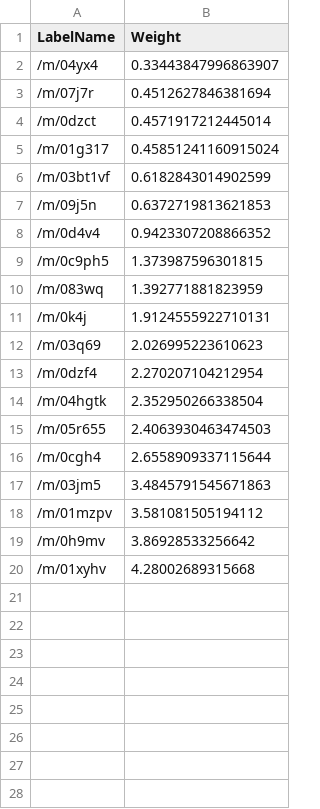
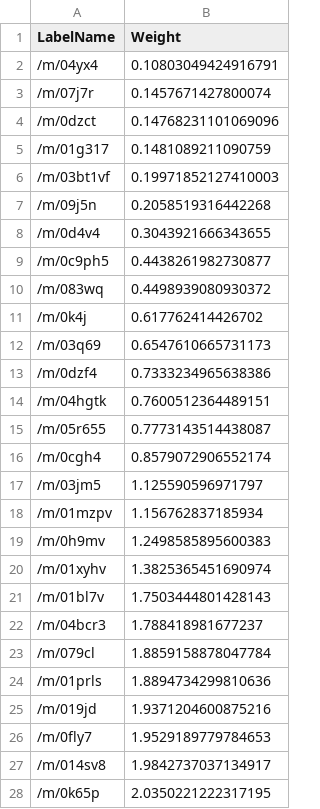
Before and after one commit to dzx/OId19, a CSV file: train/weights_h.csv, drawn as a sheet; only a part is shown; the diff covers the shown part only.

Commit message:
Rebalancing low and medium group of classes to reduce weight range

```diff
--- a/train/weights_h.csv
+++ b/train/weights_h.csv
@@ -1,20 +1,28 @@
 LabelName,Weight
-/m/04yx4,0.33443847996863907
-/m/07j7r,0.4512627846381694
-/m/0dzct,0.4571917212445014
-/m/01g317,0.45851241160915024
-/m/03bt1vf,0.6182843014902599
-/m/09j5n,0.6372719813621853
-/m/0d4v4,0.9423307208866352
-/m/0c9ph5,1.373987596301815
-/m/083wq,1.392771881823959
-/m/0k4j,1.9124555922710131
-/m/03q69,2.026995223610623
-/m/0dzf4,2.270207104212954
-/m/04hgtk,2.352950266338504
-/m/05r655,2.4063930463474503
-/m/0cgh4,2.6558909337115644
-/m/03jm5,3.4845791545671863
-/m/01mzpv,3.581081505194112
-/m/0h9mv,3.86928533256642
-/m/01xyhv,4.28002689315668
+/m/04yx4,0.10803049424916791
+/m/07j7r,0.1457671427800074
+/m/0dzct,0.14768231101069096
+/m/01g317,0.1481089211090759
+/m/03bt1vf,0.19971852127410003
+/m/09j5n,0.2058519316442268
+/m/0d4v4,0.3043921666343655
+/m/0c9ph5,0.4438261982730877
+/m/083wq,0.4498939080930372
+/m/0k4j,0.617762414426702
+/m/03q69,0.6547610665731173
+/m/0dzf4,0.7333234965638386
+/m/04hgtk,0.7600512364489151
+/m/05r655,0.7773143514438087
+/m/0cgh4,0.8579072906552174
+/m/03jm5,1.125590596971797
+/m/01mzpv,1.156762837185934
+/m/0h9mv,1.2498585895600383
+/m/01xyhv,1.3825365451690974
+/m/01bl7v,1.7503444801428143
+/m/04bcr3,1.788418981677237
+/m/079cl,1.8859158878047784
+/m/01prls,1.8894734299810636
+/m/019jd,1.9371204600875216
+/m/0fly7,1.9529189779784653
+/m/014sv8,1.9842737037134917
+/m/0k65p,2.0350221222317195
```
Also changed, not shown: 46 added rows elsewhere in this file, train/weights_l.csv, train/weights_m.csv, 1 other file.
